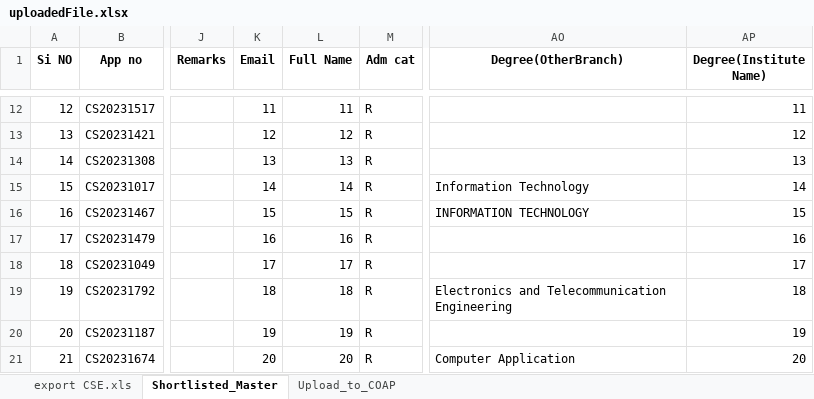
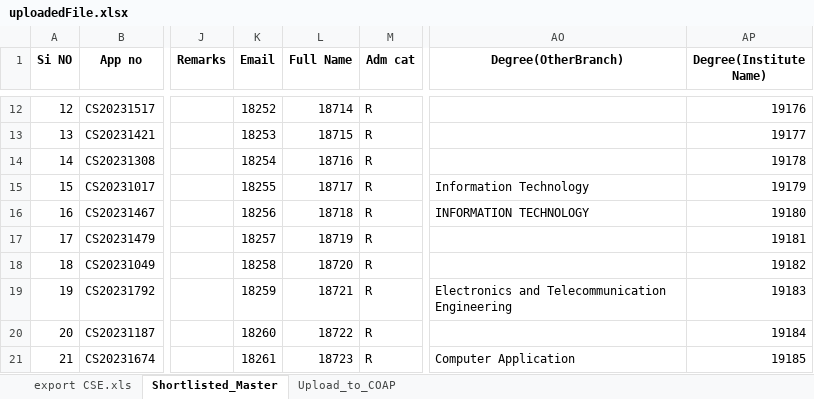
Before and after one commit to Kanishk-00/btp_mtech_admission, an Excel workbook: backend-files/CSE/uploadedFile.xlsx, sheet Shortlisted_Master, drawn as a sheet; only a part is shown, gaps mark what is left out; values as stored, in another font and other column widths than the file's, no borders; the diff covers the shown part only; the diff names each change by its address in the sheet, - before the commit and + after, or states it on an @@ line.

```diff
--- a/backend-files/CSE/uploadedFile.xlsx (sheet Shortlisted_Master)
+++ b/backend-files/CSE/uploadedFile.xlsx (sheet Shortlisted_Master)
-K12 (Email): 11
+K12 (Email): 18252
-L12 (Full Name): 11
+L12 (Full Name): 18714
-AP12 (Degree(Institute Name)): 11
+AP12 (Degree(Institute Name)): 19176
-K13 (Email): 12
+K13 (Email): 18253
-L13 (Full Name): 12
+L13 (Full Name): 18715
-AP13 (Degree(Institute Name)): 12
+AP13 (Degree(Institute Name)): 19177
-K14 (Email): 13
+K14 (Email): 18254
-L14 (Full Name): 13
+L14 (Full Name): 18716
-AP14 (Degree(Institute Name)): 13
+AP14 (Degree(Institute Name)): 19178
-K15 (Email): 14
+K15 (Email): 18255
-L15 (Full Name): 14
+L15 (Full Name): 18717
-AP15 (Degree(Institute Name)): 14
+AP15 (Degree(Institute Name)): 19179
-K16 (Email): 15
+K16 (Email): 18256
-L16 (Full Name): 15
+L16 (Full Name): 18718
-AP16 (Degree(Institute Name)): 15
+AP16 (Degree(Institute Name)): 19180
-K17 (Email): 16
+K17 (Email): 18257
-L17 (Full Name): 16
+L17 (Full Name): 18719
-AP17 (Degree(Institute Name)): 16
+AP17 (Degree(Institute Name)): 19181
-K18 (Email): 17
+K18 (Email): 18258
-L18 (Full Name): 17
+L18 (Full Name): 18720
-AP18 (Degree(Institute Name)): 17
+AP18 (Degree(Institute Name)): 19182
-K19 (Email): 18
+K19 (Email): 18259
-L19 (Full Name): 18
+L19 (Full Name): 18721
-AP19 (Degree(Institute Name)): 18
+AP19 (Degree(Institute Name)): 19183
-K20 (Email): 19
+K20 (Email): 18260
-L20 (Full Name): 19
+L20 (Full Name): 18722
-AP20 (Degree(Institute Name)): 19
+AP20 (Degree(Institute Name)): 19184
-K21 (Email): 20
+K21 (Email): 18261
-L21 (Full Name): 20
+L21 (Full Name): 18723
-AP21 (Degree(Institute Name)): 20
+AP21 (Degree(Institute Name)): 19185
```
Also changed, not shown: 1382 edited cells elsewhere in this sheet, sheet export CSE.xls, backend-files/CSE/modifiedFile.xlsx, 37 other files.
